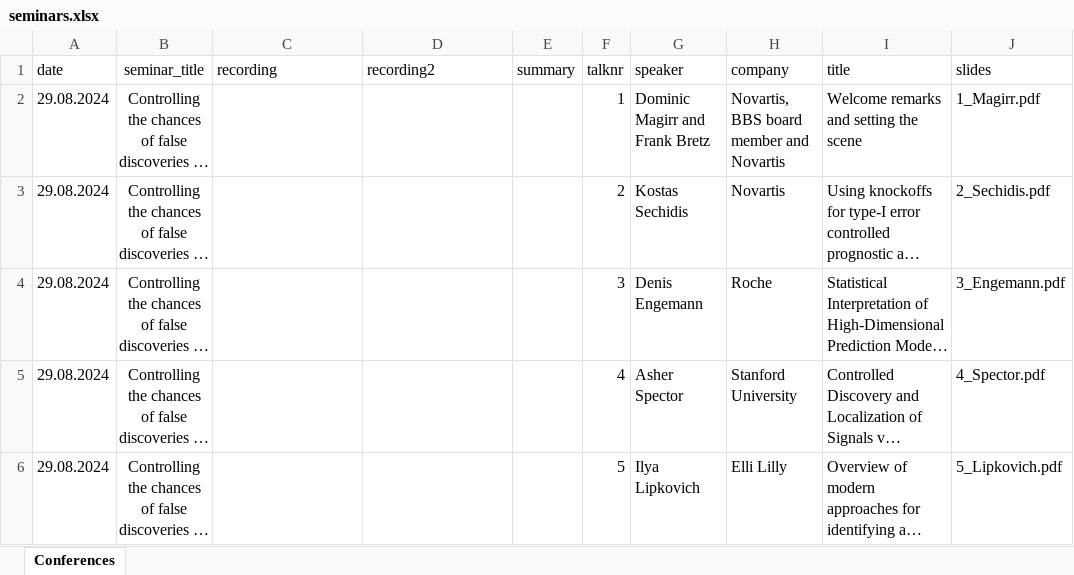
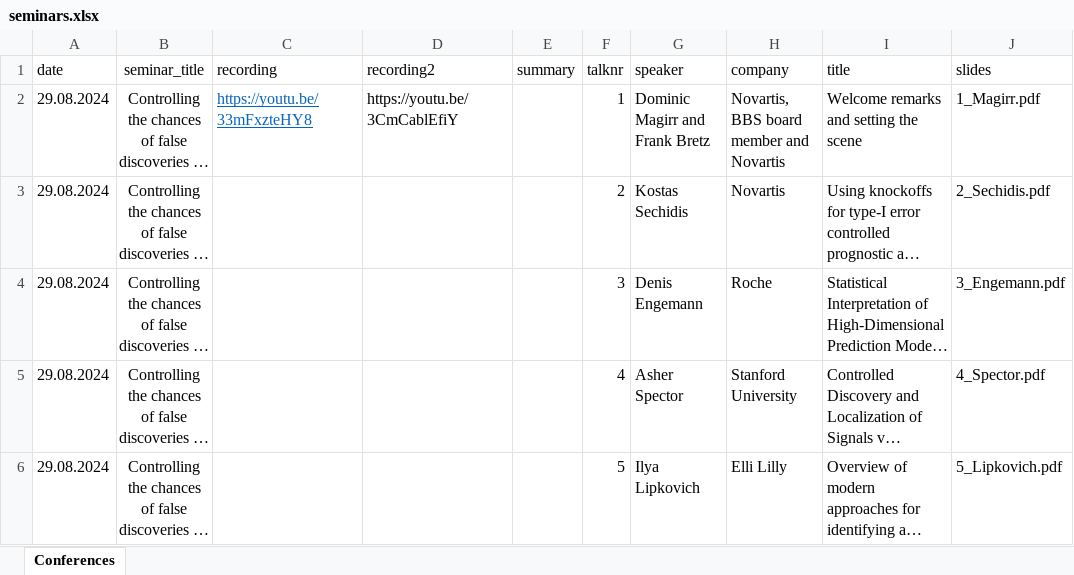
Before and after one commit to baselbiometrics/home, an Excel workbook: data/seminars.xlsx, sheet Conferences, drawn as a sheet; only a part is shown; long unchanged cells end in …; values as stored, in another font and other column widths than the file's, no borders; charts and pictures not drawn; the diff names each change by its address in the sheet, - before the commit and + after, or states it on an @@ line.

```diff
--- a/data/seminars.xlsx (sheet Conferences)
+++ b/data/seminars.xlsx (sheet Conferences)
-C2 (recording): (empty)
+C2 (recording): https://youtu.be/33mFxzteHY8
-D2 (recording2): (empty)
+D2 (recording2): https://youtu.be/3CmCablEfiY
```
Also changed, not shown: 9 other files.
